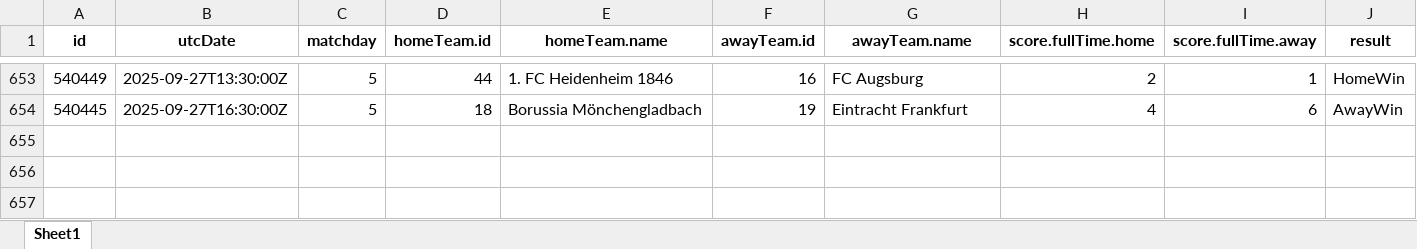
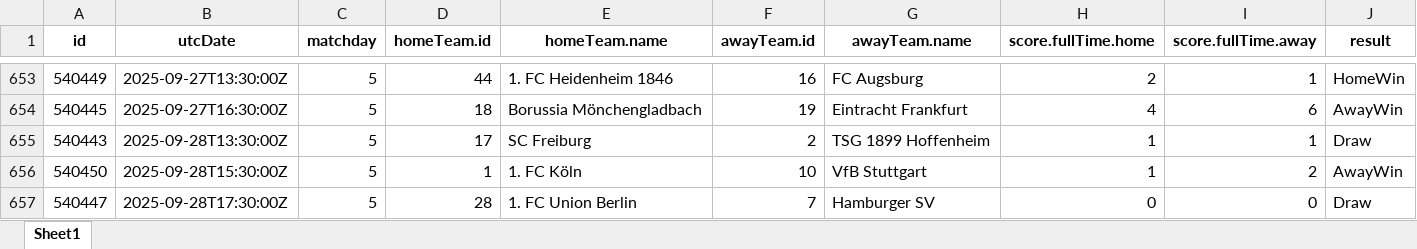
Before and after one commit to canselpera-dev/bundesliga-forecast, an Excel workbook: data/bundesliga_matches_2023_2025.xlsx, sheet Sheet1, drawn as a sheet; only a part is shown, gaps mark what is left out; values as stored, in another font and other column widths than the file's, no borders; the diff names each change by its address in the sheet, - before the commit and + after, or states it on an @@ line.

```diff
--- a/data/bundesliga_matches_2023_2025.xlsx (sheet Sheet1)
+++ b/data/bundesliga_matches_2023_2025.xlsx (sheet Sheet1)
+row 655: 540443 | 2025-09-28T13:30:00Z | 5 | 17 | SC Freiburg | 2 | TSG 1899 Hoffenheim | 1 | 1 | Draw
+row 656: 540450 | 2025-09-28T15:30:00Z | 5 | 1 | 1. FC Köln | 10 | VfB Stuttgart | 1 | 2 | AwayWin
+row 657: 540447 | 2025-09-28T17:30:00Z | 5 | 28 | 1. FC Union Berlin | 7 | Hamburger SV | 0 | 0 | Draw
```
Also changed, not shown: data/bundesliga_final_dataset.xlsx, data/bundesliga_matches_2023_2025_final_fe.xlsx, 33 other files.
